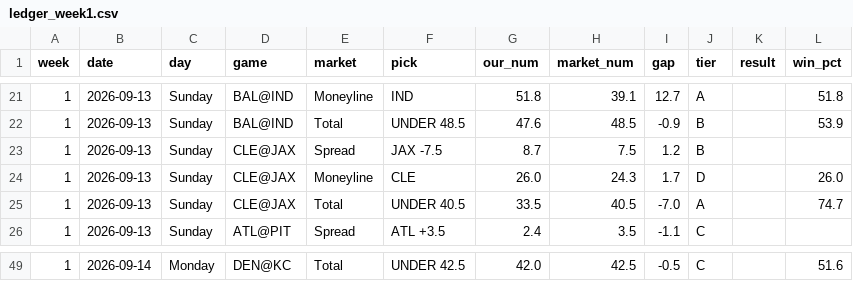
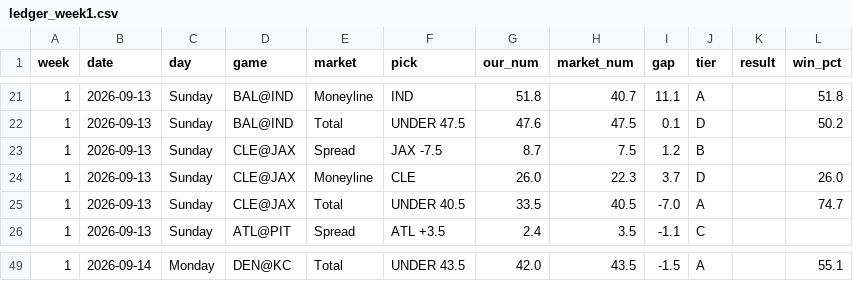
Before and after one commit to fourty2se7en/nfl-card, a CSV file: scripts/ledger_week1.csv, drawn as a sheet; only a part is shown, gaps mark what is left out; the diff covers the shown part only.

```diff
--- a/scripts/ledger_week1.csv
+++ b/scripts/ledger_week1.csv
@@ -21,5 +21,5 @@ week,date,day,game,market,pick,our_num,market_num,gap,tier,result,win_pct
-1,2026-09-13,Sunday,BAL@IND,Moneyline,IND,51.8,39.1,12.7,A,,51.8
-1,2026-09-13,Sunday,BAL@IND,Total,UNDER 48.5,47.6,48.5,-0.9,B,,53.9
+1,2026-09-13,Sunday,BAL@IND,Moneyline,IND,51.8,40.7,11.1,A,,51.8
+1,2026-09-13,Sunday,BAL@IND,Total,UNDER 47.5,47.6,47.5,0.1,D,,50.2
 1,2026-09-13,Sunday,CLE@JAX,Spread,JAX -7.5,8.7,7.5,1.2,B,,
-1,2026-09-13,Sunday,CLE@JAX,Moneyline,CLE,26.0,24.3,1.7,D,,26.0
+1,2026-09-13,Sunday,CLE@JAX,Moneyline,CLE,26.0,22.3,3.7,D,,26.0
 1,2026-09-13,Sunday,CLE@JAX,Total,UNDER 40.5,33.5,40.5,-7.0,A,,74.7
@@ -49 +49 @@ week,date,day,game,market,pick,our_num,market_num,gap,tier,result,win_pct
-1,2026-09-14,Monday,DEN@KC,Total,UNDER 42.5,42.0,42.5,-0.5,C,,51.6
+1,2026-09-14,Monday,DEN@KC,Total,UNDER 43.5,42.0,43.5,-1.5,A,,55.1
```
Also changed, not shown: 60 edited cells elsewhere in this file, site/ledger_week1.csv, 4 other files.
